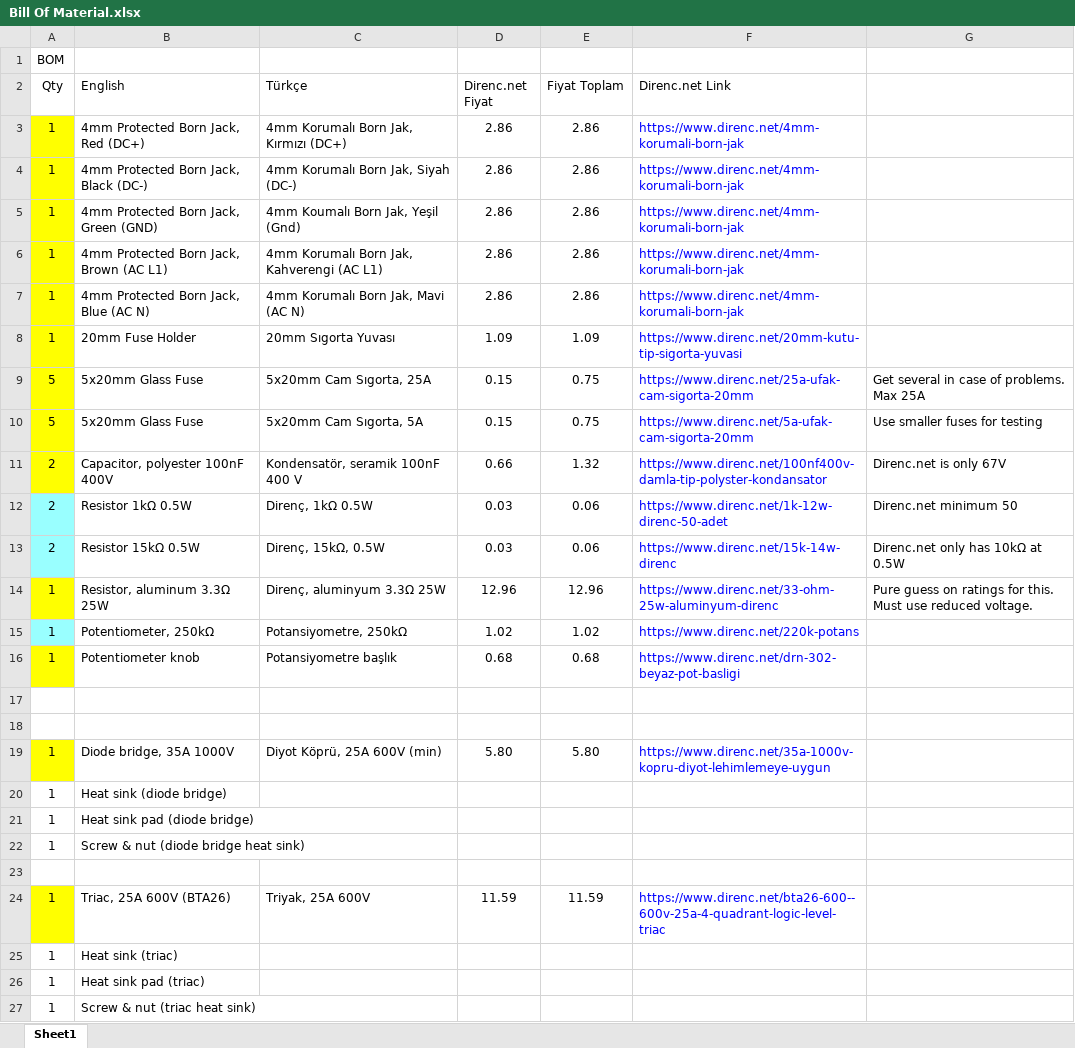
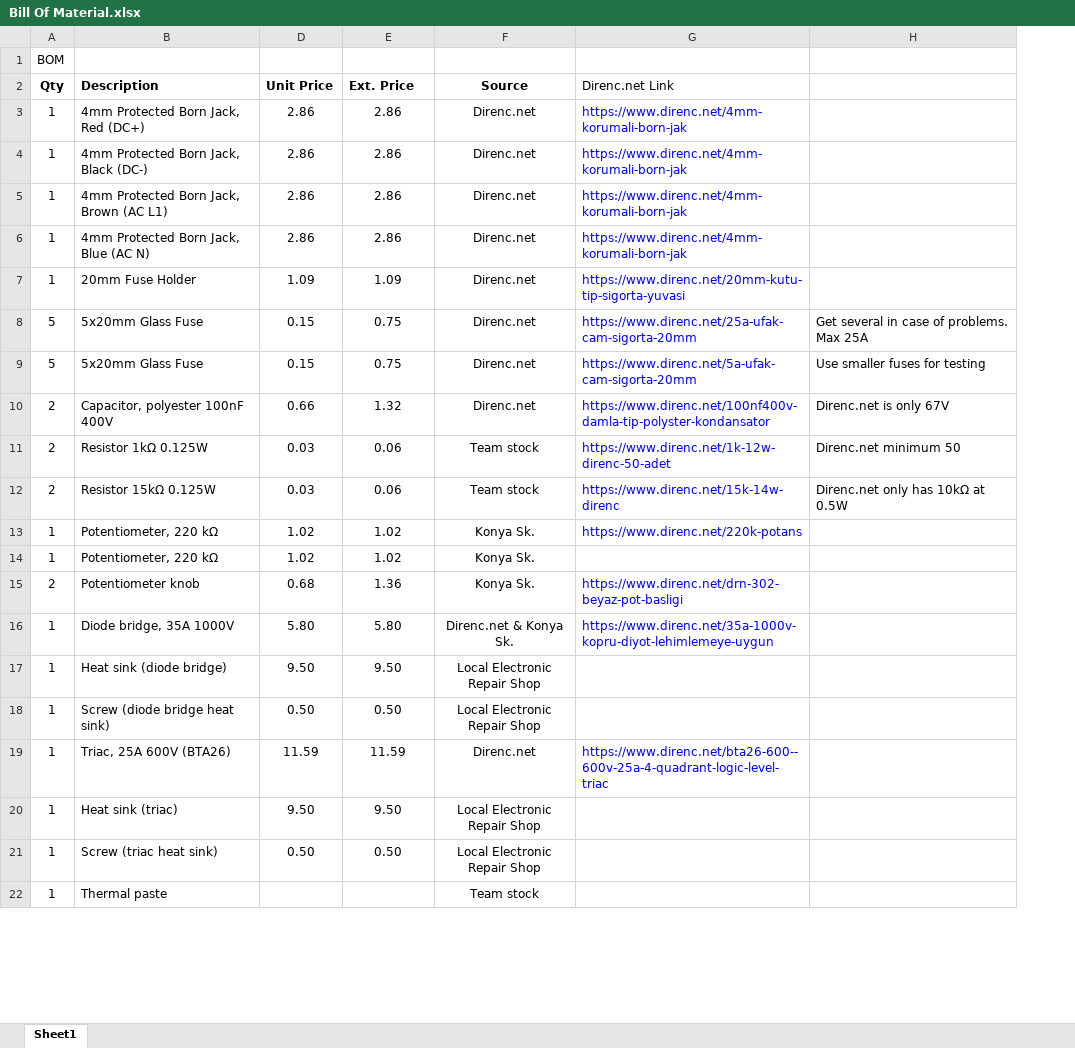
Before and after one commit to pdb5627/ee463-hardware-project, an Excel workbook: Bill Of Material.xlsx, sheet Sheet1, drawn as a sheet; only a part is shown; values as stored, in another font and other column widths than the file's, no borders; removed rows and columns are numbered as before the commit, all else as after; the diff covers the shown part only; the diff names each change by its address in the sheet, - before the commit and + after, or states it on an @@ line.

```diff
--- a/Bill Of Material.xlsx (sheet Sheet1)
+++ b/Bill Of Material.xlsx (sheet Sheet1)
@@ column C (Türkçe) hidden, rows 3-4: 4mm Korumalı Born Jak, Kırmızı (DC+) | 4mm Korumalı Born Jak, Siyah (DC-); rows 6-13: 4mm Korumalı Born Jak, Kahverengi (AC L1) | 4mm Korumalı Born Jak, Mavi (AC N) | 20mm Sıgorta Yuvası | 5x20mm Cam Sıgorta, 25A | 5x20mm Cam Sıgorta, 5A | Kondensatör, seramik 100nF 400 V | Direnç, 1kΩ 0.5W | Direnç, 15kΩ, 0.5W; rows 15-16: Potansiyometre, 250kΩ | Potansiyometre başlık; row 19: Diyot Köprü, 25A 600V (min); row 24: Triyak, 25A 600V @@
+column F (Source), rows 3-13: Direnc.net | Direnc.net | Direnc.net | Direnc.net | Direnc.net | Direnc.net | Direnc.net | Direnc.net | Team stock | Team stock | Konya Sk.; rows 15-22: Konya Sk. | Direnc.net & Konya Sk. | Local Electronic Repair Shop | Local Electronic Repair Shop | Direnc.net | Local Electronic Repair Shop | Local Electronic Repair Shop | Team stock
-A2:B2 bold: off
+A2:B2 bold: on
-B2: English
+B2: Description
-D2: Direnc.net Fiyat
+D2: Unit Price
-D2:E2 bold: off
+D2:E2 bold: on
-E2: Fiyat Toplam
+E2: Ext. Price
-A3:A4 fill: #FFFF00
+A3:A4 fill: none
-row 5: 1 | 4mm Protected Born Jack, Green (GND) | 4mm Koumalı Born Jak, Yeşil (Gnd) | 2.86 | 2.86 | https://www.direnc.net/4mm-korumali-born-jak
-A5:A10 fill: #FFFF00
+A5:A10 fill: none
-A11:A12 fill: #99FFFF
+A11:A12 fill: none
-B11 (Description): Resistor 1kΩ 0.5W
+B11 (Description): Resistor 1kΩ 0.125W
-B12 (Description): Resistor 15kΩ 0.5W
+B12 (Description): Resistor 15kΩ 0.125W
-row 14: 1 | Resistor, aluminum 3.3Ω 25W | Direnç, aluminyum 3.3Ω 25W | 12.96 | 12.96 | https://www.direnc.net/33-ohm-25w-aluminyum-direnc | Pure guess on ratings for this. Must use reduced voltage.
-A13 fill: #99FFFF
+A13 fill: none
-B13 (Description): Potentiometer, 250kΩ
+B13 (Description): Potentiometer, 220 kΩ
+row 14: 1 | Potentiometer, 220 kΩ | 1.02 | 1.02 | Konya Sk.
-A15 (Qty): 1
+A15 (Qty): 2
-A15 fill: #FFFF00
+A15 fill: none
-E15 (Ext. Price): 0.68
+E15 (Ext. Price): 1.36
-row 17: (empty)
-row 18: (empty)
-A16 fill: #FFFF00
+A16 fill: none
-D17 (Unit Price): (empty)
+D17 (Unit Price): 9.50
-E17 (Ext. Price): (empty)
+E17 (Ext. Price): 9.50
-row 21: 1 | Heat sink pad (diode bridge)
-B18 (Description): Screw & nut (diode bridge heat sink)
+B18 (Description): Screw (diode bridge heat sink)
-D18 (Unit Price): (empty)
+D18 (Unit Price): 0.50
-E18 (Ext. Price): (empty)
+E18 (Ext. Price): 0.50
-row 23: (empty)
-A19 fill: #FFFF00
+A19 fill: none
-D20 (Unit Price): (empty)
+D20 (Unit Price): 9.50
-E20 (Ext. Price): (empty)
+E20 (Ext. Price): 9.50
-B21 (Description): Heat sink pad (triac)
+B21 (Description): Screw (triac heat sink)
-D21 (Unit Price): (empty)
+D21 (Unit Price): 0.50
-E21 (Ext. Price): (empty)
+E21 (Ext. Price): 0.50
-B22 (Description): Screw & nut (triac heat sink)
+B22 (Description): Thermal paste
```
Also changed, not shown: 10 removed rows, 15 edited cells and cell formats elsewhere in this sheet, formulas that keep their value, hidden cells, 1 other file.
